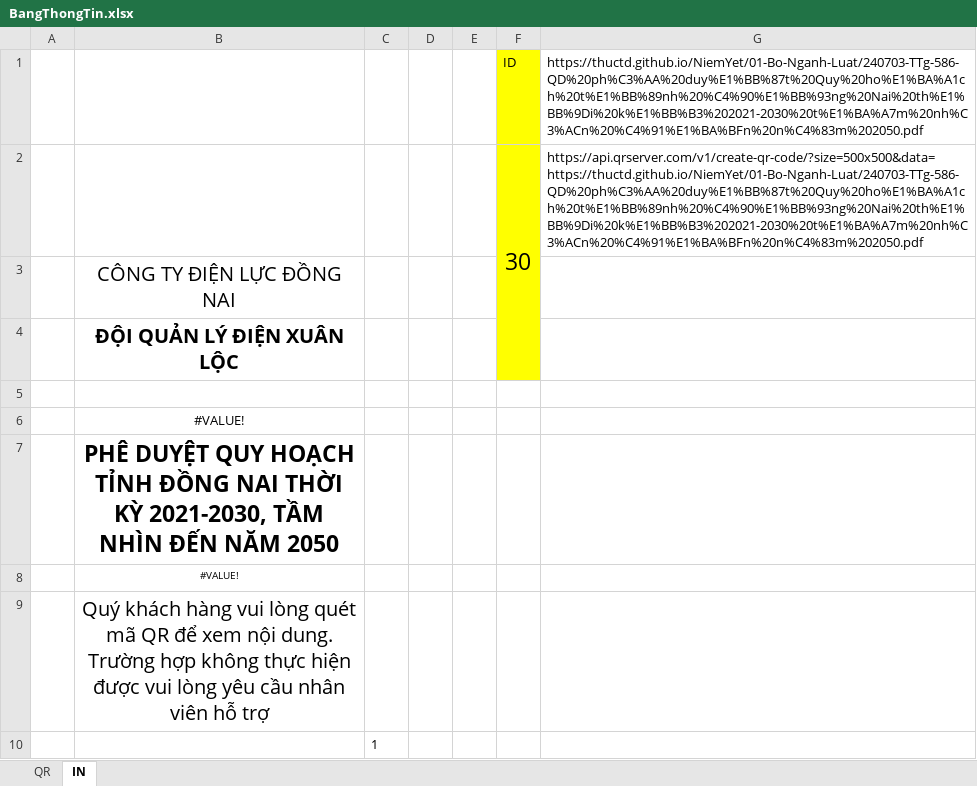
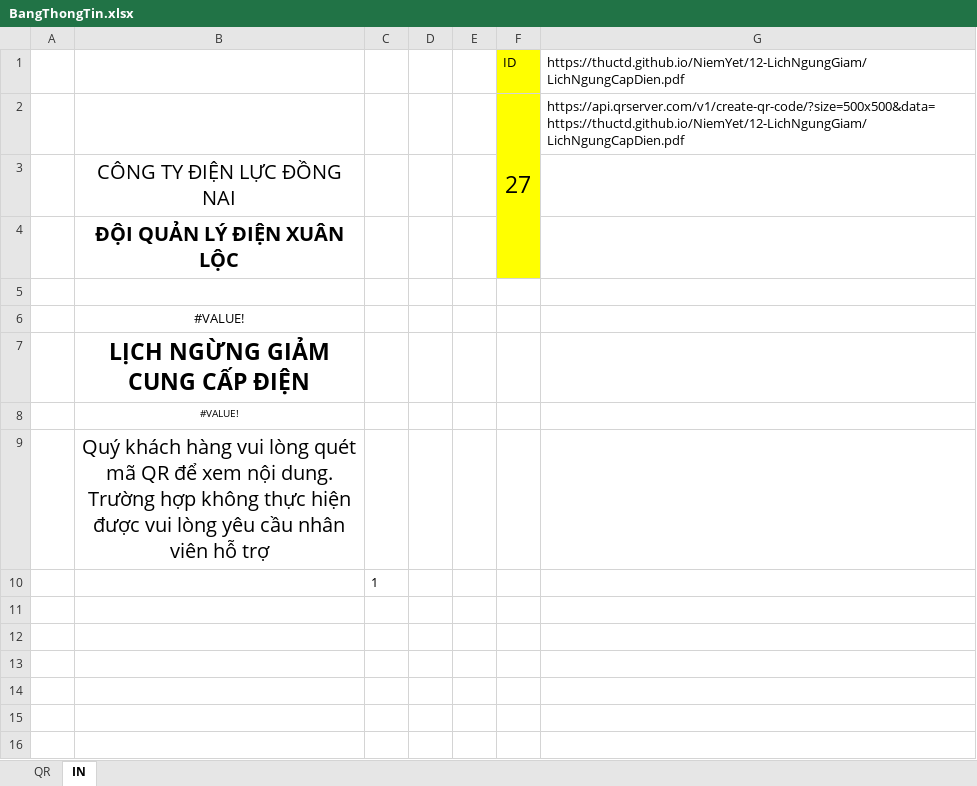
Before and after one commit to thuctd/thuctd.github.io, an Excel workbook: NiemYet/BangThongTin.xlsx, sheet IN, drawn as a sheet; values as stored, in another font and other column widths than the file's, no borders; charts and pictures not drawn; removed rows and columns are numbered as before the commit, all else as after; the diff names each change by its address in the sheet, - before the commit and + after, or states it on an @@ line.

```diff
--- a/NiemYet/BangThongTin.xlsx (sheet IN)
+++ b/NiemYet/BangThongTin.xlsx (sheet IN)
-G1: https://thuctd.github.io/NiemYet/01-Bo-Nganh-Luat/240703-TTg-586-QD%20ph%C3%AA%20duy%E1%BB%87t%20Quy%20ho%E1%BA%A1ch%20t%E1%BB%89nh%20%C4%90%E1%BB%93ng%20Nai%20th%E1%BB%9Di%20k%E1%BB%B3%202021-2030%20t%E1%BA%A7m%20nh%C3%ACn%20%C4%91%E1%BA%BFn%20n%C4%83m%202050.pdf
+G1: https://thuctd.github.io/NiemYet/12-LichNgungGiam/LichNgungCapDien.pdf
-row 2:  |  |  |  |  | 30 | https://api.qrserver.com/v1/create-qr-code/?size=500x500&data=https://thuctd.github.io/NiemYet/01-Bo-Nganh-Luat/240703-TTg-586-QD%20ph%C3%AA%20duy%E1%BB%87t%20Quy%20ho%E1%BA%A1ch%20t%E1%BB%89nh%20%C4%90%E1%BB%93ng%20Nai%20th%E1%BB%9Di%20k%E1%BB%B3%202021-2030%20t%E1%BA%A7m%20nh%C3%ACn%20%C4%91%E1%BA%BFn%20n%C4%83m%202050.pdf
+row 2:  |  |  |  |  | 27 | https://api.qrserver.com/v1/create-qr-code/?size=500x500&data=https://thuctd.github.io/NiemYet/12-LichNgungGiam/LichNgungCapDien.pdf
-B7: PHÊ DUYỆT QUY HOẠCH TỈNH ĐỒNG NAI THỜI KỲ 2021-2030, TẦM NHÌN ĐẾN NĂM 2050
+B7: LỊCH NGỪNG GIẢM CUNG CẤP ĐIỆN
```
Also changed, not shown: charts or pictures, 4 other files.
